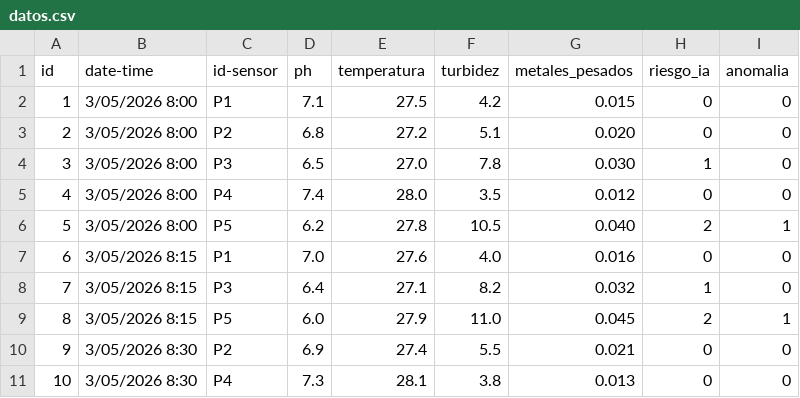
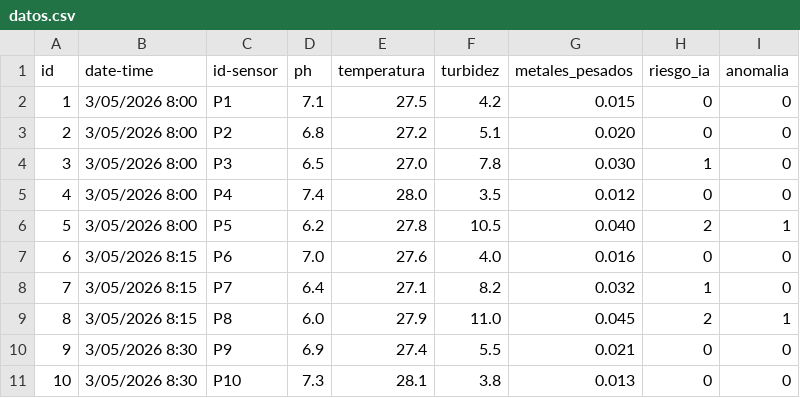
Before and after one commit to sandraprh/aquaflow-unad, a CSV file: datos.csv, drawn as a sheet.

Commit message:
Update datos.csv with new sensor data

```diff
--- a/datos.csv
+++ b/datos.csv
@@ -6,6 +6,6 @@ id,date-time,id-sensor,ph,temperatura,turbidez,metales_pesados,riesgo_ia,anomali
 5,3/05/2026 8:00,P5,6.2,27.8,10.5,0.040,2,1
-6,3/05/2026 8:15,P1,7.0,27.6,4.0,0.016,0,0
-7,3/05/2026 8:15,P3,6.4,27.1,8.2,0.032,1,0
-8,3/05/2026 8:15,P5,6.0,27.9,11.0,0.045,2,1
-9,3/05/2026 8:30,P2,6.9,27.4,5.5,0.021,0,0
-10,3/05/2026 8:30,P4,7.3,28.1,3.8,0.013,0,0
+6,3/05/2026 8:15,P6,7.0,27.6,4.0,0.016,0,0
+7,3/05/2026 8:15,P7,6.4,27.1,8.2,0.032,1,0
+8,3/05/2026 8:15,P8,6.0,27.9,11.0,0.045,2,1
+9,3/05/2026 8:30,P9,6.9,27.4,5.5,0.021,0,0
+10,3/05/2026 8:30,P10,7.3,28.1,3.8,0.013,0,0
```
